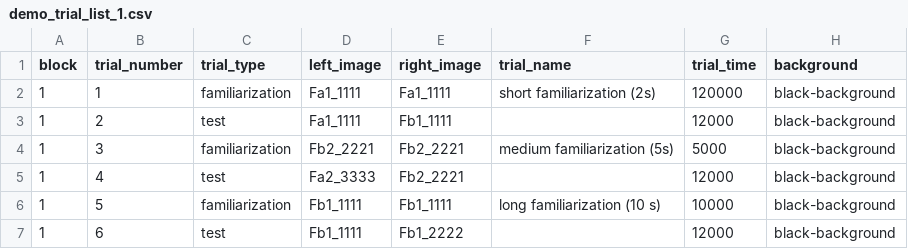
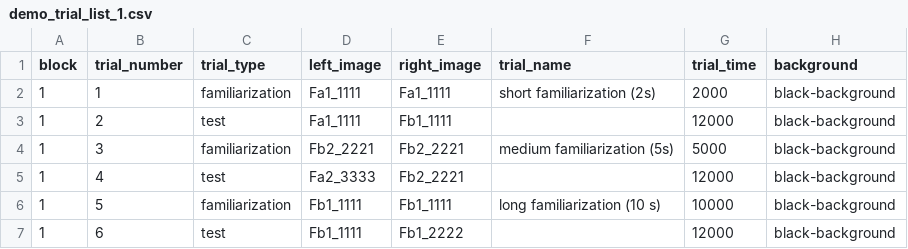
Before and after one commit to mzettersten/mb5_demos, a CSV file: demo1/trial_lists/demo_trial_list_1.csv, drawn as a sheet.

```diff
--- a/demo1/trial_lists/demo_trial_list_1.csv
+++ b/demo1/trial_lists/demo_trial_list_1.csv
@@ -1,3 +1,3 @@
 block,trial_number,trial_type,left_image,right_image,trial_name,trial_time,background
-1,1,familiarization,Fa1_1111,Fa1_1111,short familiarization (2s),120000,black-background
+1,1,familiarization,Fa1_1111,Fa1_1111,short familiarization (2s),2000,black-background
 1,2,test,Fa1_1111,Fb1_1111,,12000,black-background
```
Also changed, not shown: 19 other files.
